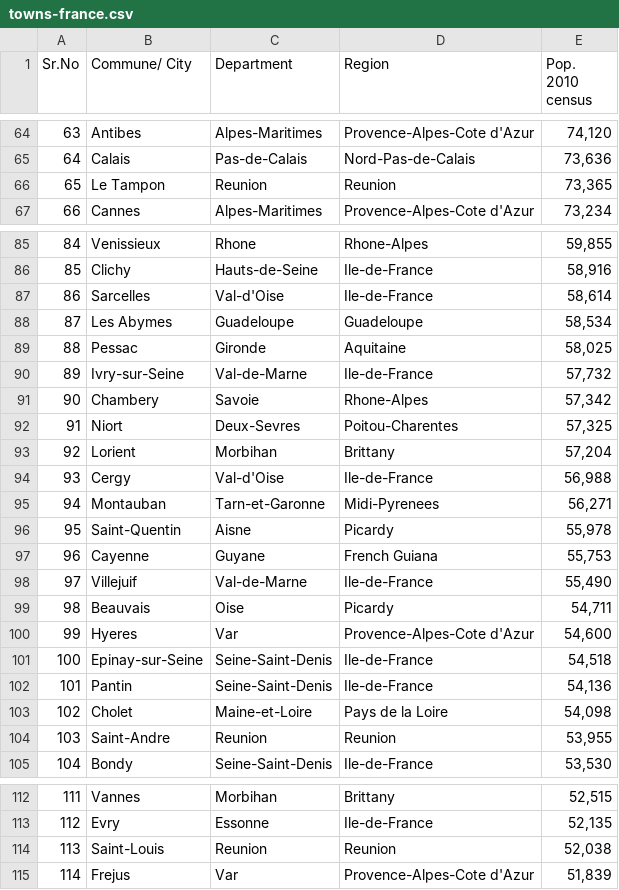
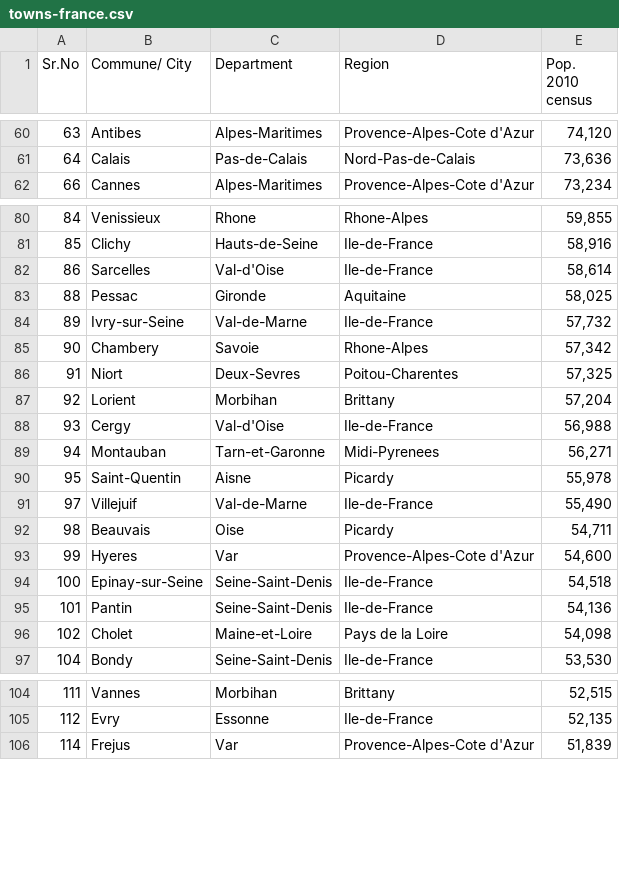
Before and after one commit to OldIronHorse/whereto, a CSV file: whereto/data/towns-france.csv, drawn as a sheet; only a part is shown, gaps mark what is left out; the diff covers the shown part only.

```diff
--- a/whereto/data/towns-france.csv
+++ b/whereto/data/towns-france.csv
@@ -65,3 +61,2 @@ Sr.No,Commune/ City,Department,Region,Pop. 2010 census
 64,Calais,Pas-de-Calais,Nord-Pas-de-Calais,"73,636"
-65,Le Tampon,Reunion,Reunion,"73,365"
 66,Cannes,Alpes-Maritimes,Provence-Alpes-Cote d'Azur,"73,234"
@@ -87,3 +82,2 @@ Sr.No,Commune/ City,Department,Region,Pop. 2010 census
 86,Sarcelles,Val-d'Oise,Ile-de-France,"58,614"
-87,Les Abymes,Guadeloupe,Guadeloupe,"58,534"
 88,Pessac,Gironde,Aquitaine,"58,025"
@@ -96,3 +90,2 @@ Sr.No,Commune/ City,Department,Region,Pop. 2010 census
 95,Saint-Quentin,Aisne,Picardy,"55,978"
-96,Cayenne,Guyane,French Guiana,"55,753"
 97,Villejuif,Val-de-Marne,Ile-de-France,"55,490"
@@ -103,3 +96,2 @@ Sr.No,Commune/ City,Department,Region,Pop. 2010 census
 102,Cholet,Maine-et-Loire,Pays de la Loire,"54,098"
-103,Saint-Andre,Reunion,Reunion,"53,955"
 104,Bondy,Seine-Saint-Denis,Ile-de-France,"53,530"
@@ -113,3 +105,2 @@ Sr.No,Commune/ City,Department,Region,Pop. 2010 census
 112,Evry,Essonne,Ile-de-France,"52,135"
-113,Saint-Louis,Reunion,Reunion,"52,038"
 114,Frejus,Var,Provence-Alpes-Cote d'Azur,"51,839"
```
Also changed, not shown: 23 removed rows elsewhere in this file, 6 other files.
